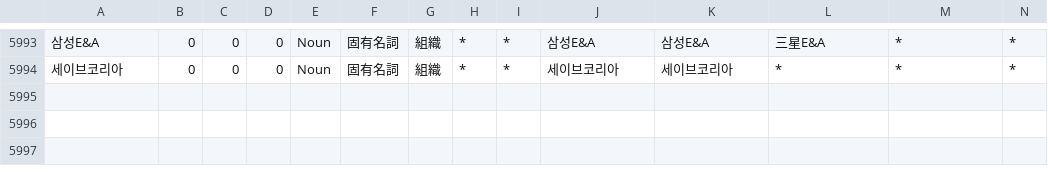
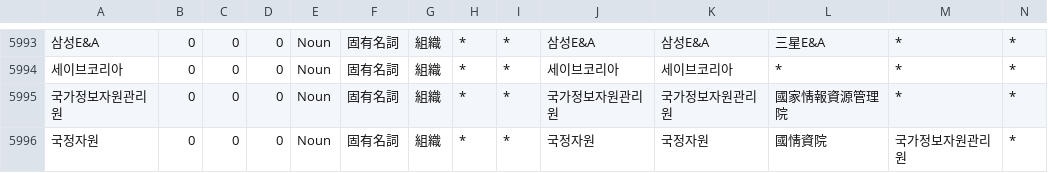
Before and after one commit to okikirmui/handic, a CSV file: seed/Noun.supplement.org.csv, drawn as a sheet; only a part is shown, gaps mark what is left out; rows hold the shown columns only; the diff names each change by its address in the sheet, - before the commit and + after, or states it on an @@ line.

```diff
--- a/seed/Noun.supplement.org.csv
+++ b/seed/Noun.supplement.org.csv
+row 5995: 국가정보자원관리원 | 0 | 0 | 0 | Noun | 固有名詞 | 組織 | * | * | 국가정보자원관리원 | 국가정보자원관리원 | 國家情報資源管理院 | * | *
+row 5996: 국정자원 | 0 | 0 | 0 | Noun | 固有名詞 | 組織 | * | * | 국정자원 | 국정자원 | 國情資院 | 국가정보자원관리원 | *
```
Also changed, not shown: 1 other file.
